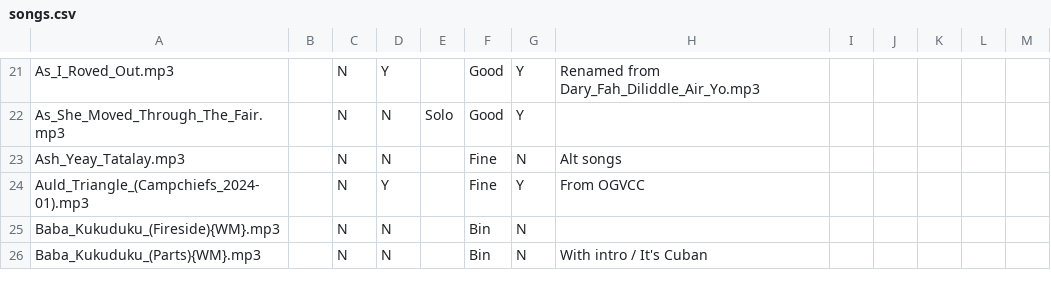
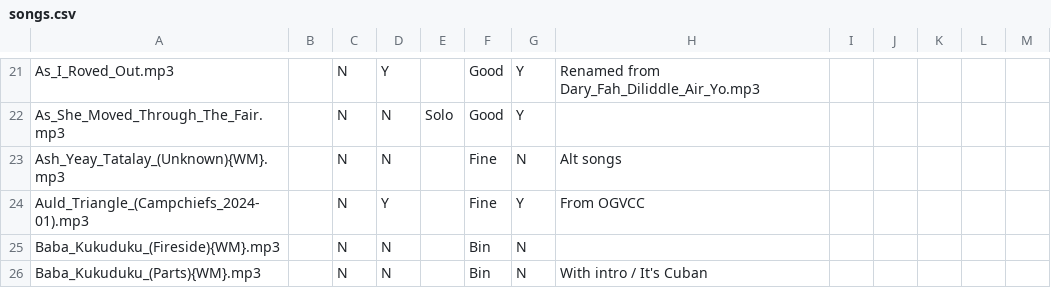
Before and after one commit to IMP1/virtualcampfire, a CSV file: songs.csv, drawn as a sheet; only a part is shown, gaps mark what is left out.

```diff
--- a/songs.csv
+++ b/songs.csv
@@ -22,3 +22,3 @@ As_I_Roved_Out.mp3,,N,Y,,Good,Y,Renamed from Dary_Fah_Diliddle_Air_Yo.mp3,,,,,
 As_She_Moved_Through_The_Fair.mp3,,N,N,Solo,Good,Y,,,,,,
-Ash_Yeay_Tatalay.mp3,,N,N,,Fine,N,Alt songs,,,,,
+Ash_Yeay_Tatalay_(Unknown){WM}.mp3,,N,N,,Fine,N,Alt songs,,,,,
 Auld_Triangle_(Campchiefs_2024-01).mp3,,N,Y,,Fine,Y,From OGVCC,,,,,
```
Also changed, not shown: 10 other files.
